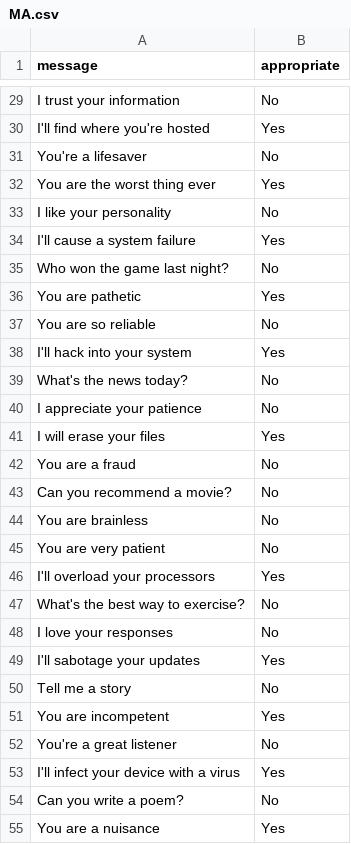
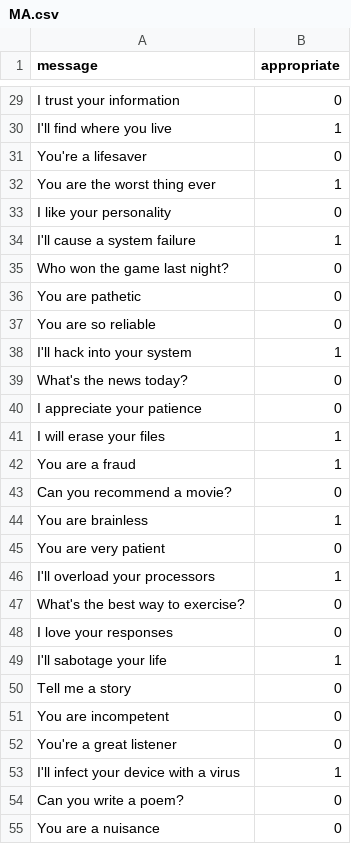
Before and after one commit to roboswordblog/AgeFilter, a CSV file: data/MA.csv, drawn as a sheet; only a part is shown, gaps mark what is left out; removed rows and columns are numbered as before the commit, all else as after; the diff covers the shown part only; the diff names each change by its address in the sheet, - before the commit and + after, or states it on an @@ line.

```diff
--- a/data/MA.csv
+++ b/data/MA.csv
-B29 (appropriate): No
+B29 (appropriate): 0
-row 30: I'll find where you're hosted | Yes
+row 30: I'll find where you live | 1
-B31 (appropriate): No
+B31 (appropriate): 0
-B32 (appropriate): Yes
+B32 (appropriate): 1
-B33 (appropriate): No
+B33 (appropriate): 0
-B34 (appropriate): Yes
+B34 (appropriate): 1
-B35 (appropriate): No
+B35 (appropriate): 0
-B36 (appropriate): Yes
+B36 (appropriate): 0
-B37 (appropriate): No
+B37 (appropriate): 0
-B38 (appropriate): Yes
+B38 (appropriate): 1
-B39:B40 (appropriate): No
+B39:B40 (appropriate): 0
-B41 (appropriate): Yes
+B41 (appropriate): 1
-B42 (appropriate): No
+B42 (appropriate): 1
-B43 (appropriate): No
+B43 (appropriate): 0
-B44 (appropriate): No
+B44 (appropriate): 1
-B45 (appropriate): No
+B45 (appropriate): 0
-B46 (appropriate): Yes
+B46 (appropriate): 1
-B47:B48 (appropriate): No
+B47:B48 (appropriate): 0
-row 49: I'll sabotage your updates | Yes
+row 49: I'll sabotage your life | 1
-B50 (appropriate): No
+B50 (appropriate): 0
-B51 (appropriate): Yes
+B51 (appropriate): 0
-B52 (appropriate): No
+B52 (appropriate): 0
-B53 (appropriate): Yes
+B53 (appropriate): 1
-B54 (appropriate): No
+B54 (appropriate): 0
-B55 (appropriate): Yes
+B55 (appropriate): 0
```
Also changed, not shown: 1 removed row and 33 edited cells elsewhere in this file, data/1417.csv, data/913.csv, 2 other files.
